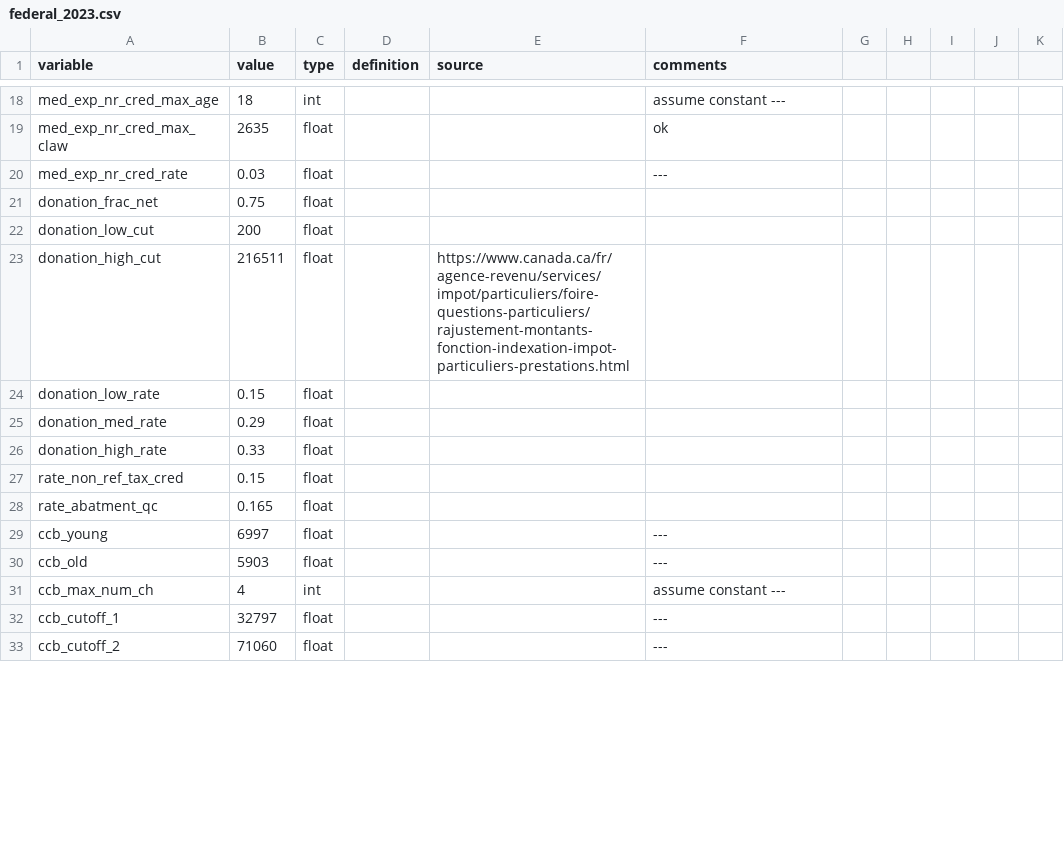
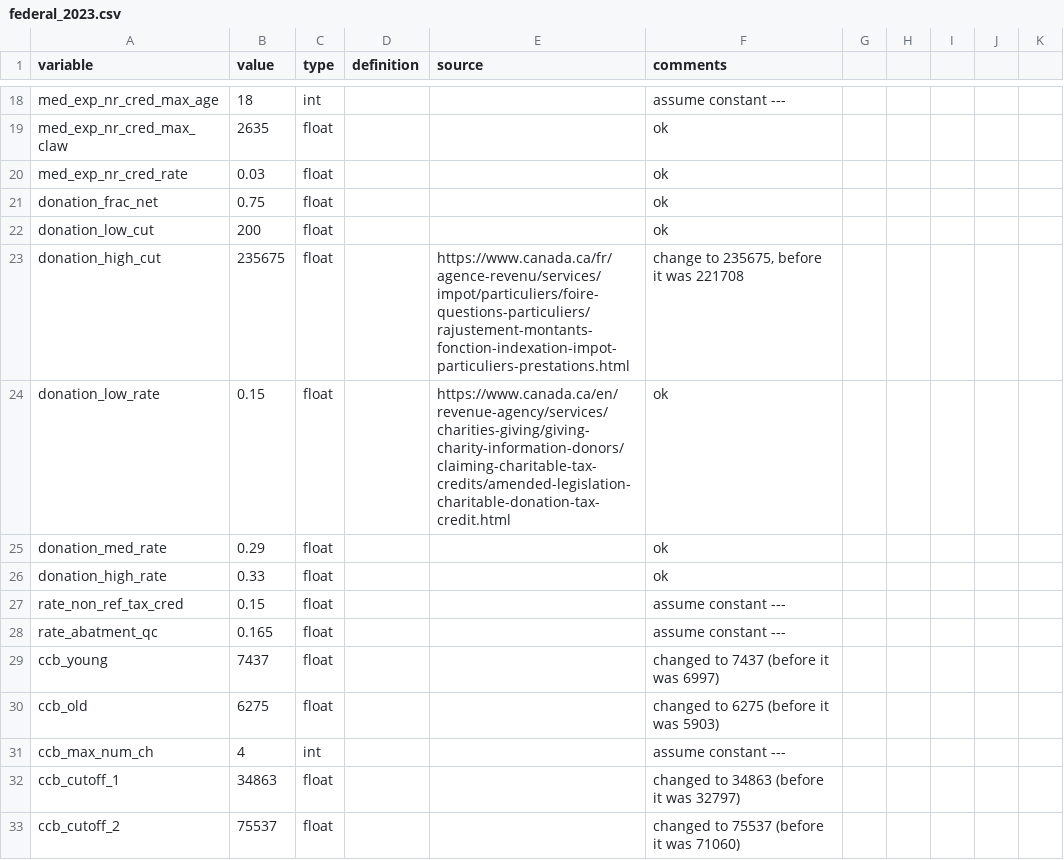
Before and after one commit to CREEi-models/srd, a CSV file: srd/federal/params/federal_2023.csv, drawn as a sheet; only a part is shown, gaps mark what is left out; the diff covers the shown part only.

Commit message:
Update federal_2023
All done except for two information isn't out yet.

nrtc_spouse_dis
qpip_deduc_rate

```diff
--- a/srd/federal/params/federal_2023.csv
+++ b/srd/federal/params/federal_2023.csv
@@ -20,11 +20,11 @@ med_exp_nr_cred_max_claw;2635;float;;; ok
-med_exp_nr_cred_rate;0.03;float;;; ---
-donation_frac_net;0.75;float;;;
-donation_low_cut;200;float;;;
-donation_high_cut;216511;float;;https://www.canada.ca/fr/agence-revenu/services/impot/particuliers/foire-questions-particuliers/rajustement-montants-fonction-indexation-impot-particuliers-prestations.html;
-donation_low_rate;0.15;float;;;
-donation_med_rate;0.29;float;;;
-donation_high_rate;0.33;float;;;
-rate_non_ref_tax_cred;0.15;float;;;
-rate_abatment_qc;0.165;float;;;
-ccb_young;6997;float;;; ---
-ccb_old;5903;float;;; ---
+med_exp_nr_cred_rate;0.03;float;;;ok;;;;;
+donation_frac_net;0.75;float;;;ok;;;;;
+donation_low_cut;200;float;;;ok;;;;;
+donation_high_cut;235675;float;;https://www.canada.ca/fr/agence-revenu/services/impot/particuliers/foire-questions-particuliers/rajustement-montants-fonction-indexation-impot-particuliers-prestations.html;change to 235675, before it was 221708;;;;;
+donation_low_rate;0.15;float;;https://www.canada.ca/en/revenue-agency/services/charities-giving/giving-charity-information-donors/claiming-charitable-tax-credits/amended-legislation-charitable-donation-tax-credit.html;ok;;;;;
+donation_med_rate;0.29;float;;;ok;;;;;
+donation_high_rate;0.33;float;;;ok;;;;;
+rate_non_ref_tax_cred;0.15;float;;; assume constant ---;;;;;
+rate_abatment_qc;0.165;float;;; assume constant ---;;;;;
+ccb_young;7437;float;;;changed to 7437 (before it was 6997);;;;;
+ccb_old;6275;float;;;changed to 6275 (before it was 5903);;;;;
@@ -32,2 +32,2 @@ ccb_max_num_ch;4;int;;; assume constant ---
-ccb_cutoff_1;32797;float;;; ---
-ccb_cutoff_2;71060;float;;; ---
+ccb_cutoff_1;34863;float;;;changed to 34863 (before it was 32797);;;;;
+ccb_cutoff_2;75537;float;;;changed to 75537 (before it was 71060);;;;;
```
Also changed, not shown: 43 edited cells elsewhere in this file.
